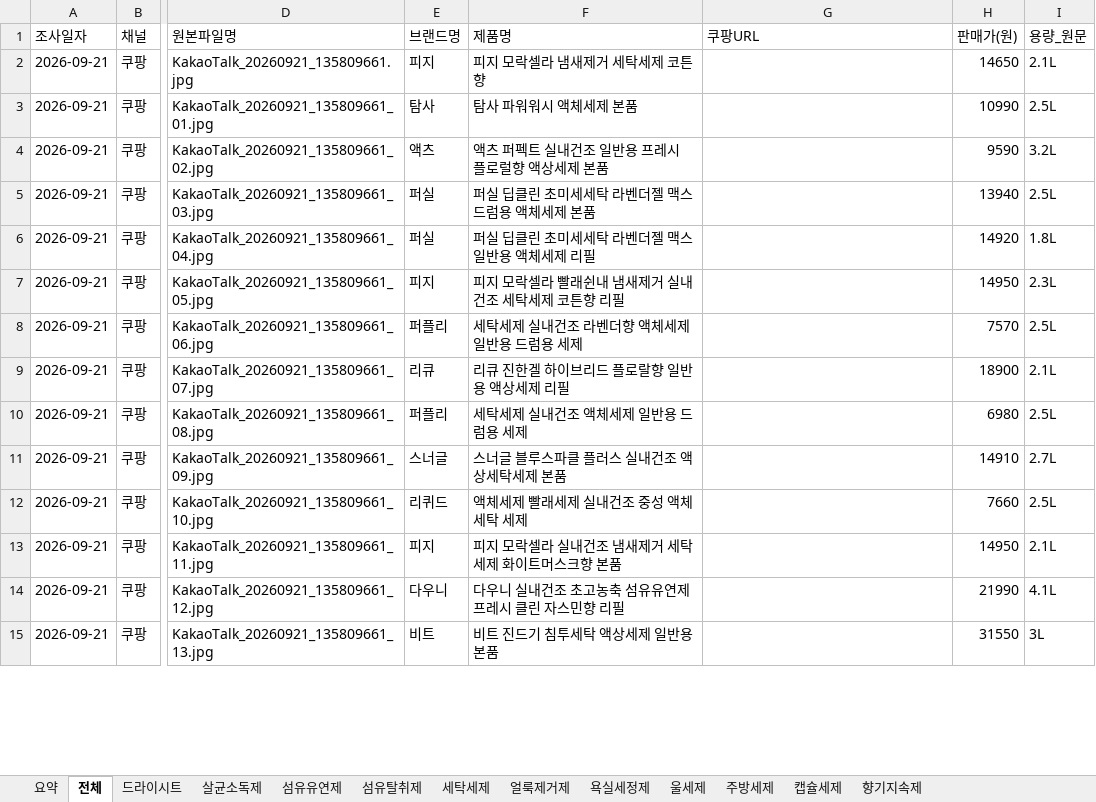
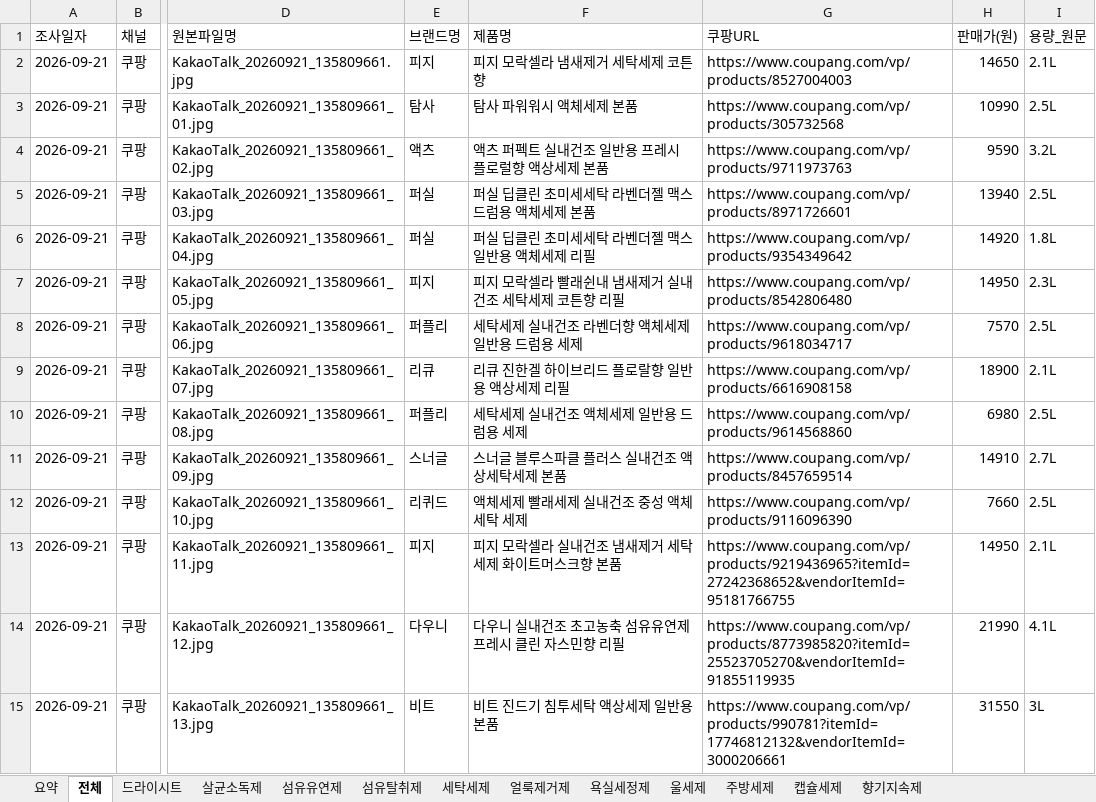
Before and after one commit to jslee2011070102-ship-it/new_PD_PS, an Excel workbook: 쿠팡_11개카테고리_275개_제품목록.xlsx, sheet 전체, drawn as a sheet; only a part is shown, gaps mark what is left out; values as stored, in another font and other column widths than the file's, no borders; the diff covers the shown part only; the diff names each change by its address in the sheet, - before the commit and + after, or states it on an @@ line.

```diff
--- a/쿠팡_11개카테고리_275개_제품목록.xlsx (sheet 전체)
+++ b/쿠팡_11개카테고리_275개_제품목록.xlsx (sheet 전체)
-G2 (쿠팡URL): (empty)
+G2 (쿠팡URL): https://www.coupang.com/vp/products/8527004003
-G3 (쿠팡URL): (empty)
+G3 (쿠팡URL): https://www.coupang.com/vp/products/305732568
-G4 (쿠팡URL): (empty)
+G4 (쿠팡URL): https://www.coupang.com/vp/products/9711973763
-G5 (쿠팡URL): (empty)
+G5 (쿠팡URL): https://www.coupang.com/vp/products/8971726601
-G6 (쿠팡URL): (empty)
+G6 (쿠팡URL): https://www.coupang.com/vp/products/9354349642
-G7 (쿠팡URL): (empty)
+G7 (쿠팡URL): https://www.coupang.com/vp/products/8542806480
-G8 (쿠팡URL): (empty)
+G8 (쿠팡URL): https://www.coupang.com/vp/products/9618034717
-G9 (쿠팡URL): (empty)
+G9 (쿠팡URL): https://www.coupang.com/vp/products/6616908158
-G10 (쿠팡URL): (empty)
+G10 (쿠팡URL): https://www.coupang.com/vp/products/9614568860
-G11 (쿠팡URL): (empty)
+G11 (쿠팡URL): https://www.coupang.com/vp/products/8457659514
-G12 (쿠팡URL): (empty)
+G12 (쿠팡URL): https://www.coupang.com/vp/products/9116096390
-G13 (쿠팡URL): (empty)
+G13 (쿠팡URL): https://www.coupang.com/vp/products/9219436965?itemId=27242368652&vendorItemId=95181766755
-G14 (쿠팡URL): (empty)
+G14 (쿠팡URL): https://www.coupang.com/vp/products/8773985820?itemId=25523705270&vendorItemId=91855119935
-G15 (쿠팡URL): (empty)
+G15 (쿠팡URL): https://www.coupang.com/vp/products/990781?itemId=17746812132&vendorItemId=3000206661
```
Also changed, not shown: 140 edited cells elsewhere in this sheet, sheet 캡슐세제, sheet 섬유탈취제, sheet 주방세제, sheet 세탁세제, sheet 살균소독제, sheet 섬유유연제, 2 more sheets, 8 other files.
